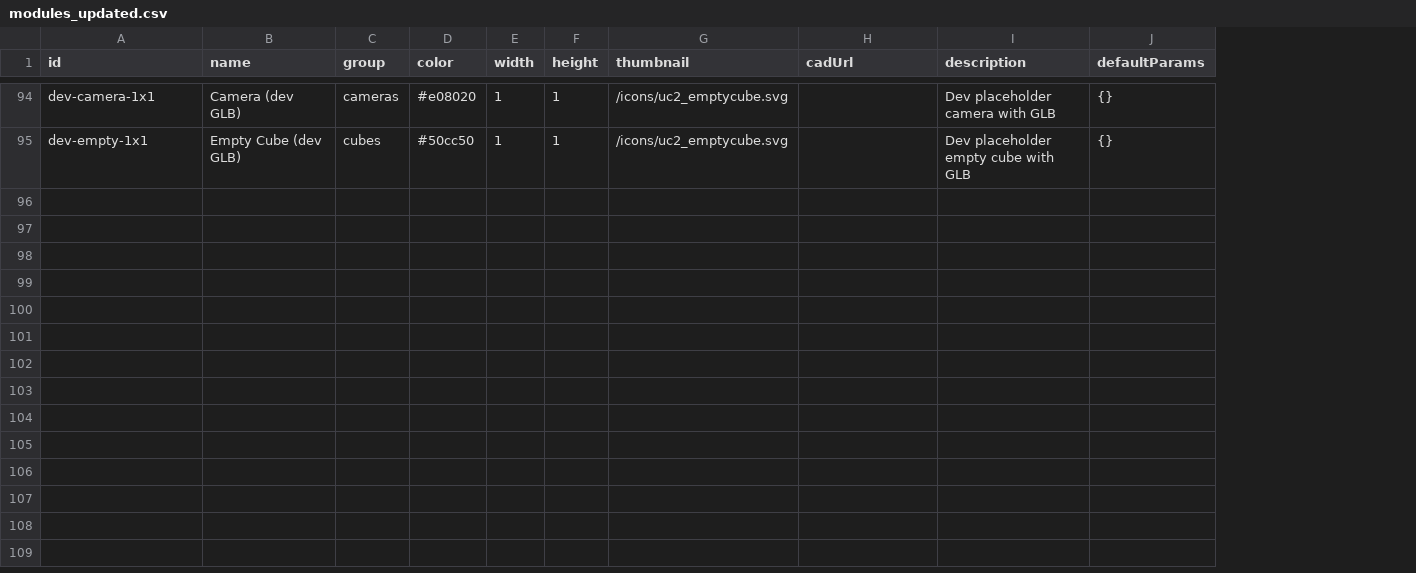
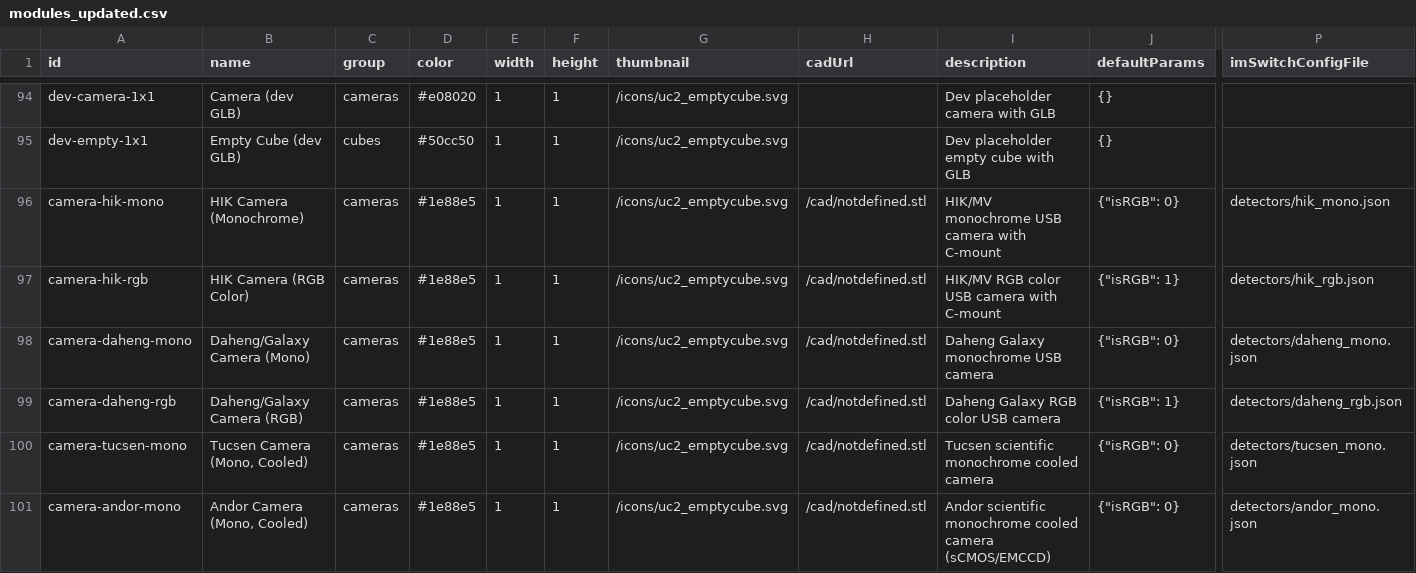
Before and after one commit to youseetoo/youseetoo.github.io, a CSV file: configurator/modules_updated.csv, drawn as a sheet; only a part is shown, gaps mark what is left out; rows hold the shown columns only; the diff covers the shown part only; the diff names each change by its address in the sheet, - before the commit and + after, or states it on an @@ line.

Commit message:
Deploy OptiKit configurator build from 2c51cbaeab0a17c3761036e31f576bf29ae41bdf

```diff
--- a/configurator/modules_updated.csv
+++ b/configurator/modules_updated.csv
+column P (imSwitchConfigFile), empty
+row 96: camera-hik-mono | HIK Camera (Monochrome) | cameras | #1e88e5 | 1 | 1 | /icons/uc2_emptycube.svg | /cad/notdefined.stl | HIK/MV monochrome USB camera with C-mount | {"isRGB": 0} | detectors/hik_mono.json
+row 97: camera-hik-rgb | HIK Camera (RGB Color) | cameras | #1e88e5 | 1 | 1 | /icons/uc2_emptycube.svg | /cad/notdefined.stl | HIK/MV RGB color USB camera with C-mount | {"isRGB": 1} | detectors/hik_rgb.json
+row 98: camera-daheng-mono | Daheng/Galaxy Camera (Mono) | cameras | #1e88e5 | 1 | 1 | /icons/uc2_emptycube.svg | /cad/notdefined.stl | Daheng Galaxy monochrome USB camera | {"isRGB": 0} | detectors/daheng_mono.json
+row 99: camera-daheng-rgb | Daheng/Galaxy Camera (RGB) | cameras | #1e88e5 | 1 | 1 | /icons/uc2_emptycube.svg | /cad/notdefined.stl | Daheng Galaxy RGB color USB camera | {"isRGB": 1} | detectors/daheng_rgb.json
+row 100: camera-tucsen-mono | Tucsen Camera (Mono, Cooled) | cameras | #1e88e5 | 1 | 1 | /icons/uc2_emptycube.svg | /cad/notdefined.stl | Tucsen scientific monochrome cooled camera | {"isRGB": 0} | detectors/tucsen_mono.json
+row 101: camera-andor-mono | Andor Camera (Mono, Cooled) | cameras | #1e88e5 | 1 | 1 | /icons/uc2_emptycube.svg | /cad/notdefined.stl | Andor scientific monochrome cooled camera (sCMOS/EMCCD) | {"isRGB": 0} | detectors/andor_mono.json
```
Also changed, not shown: 5 added rows and 4 edited cells elsewhere in this file, 12 other files.
